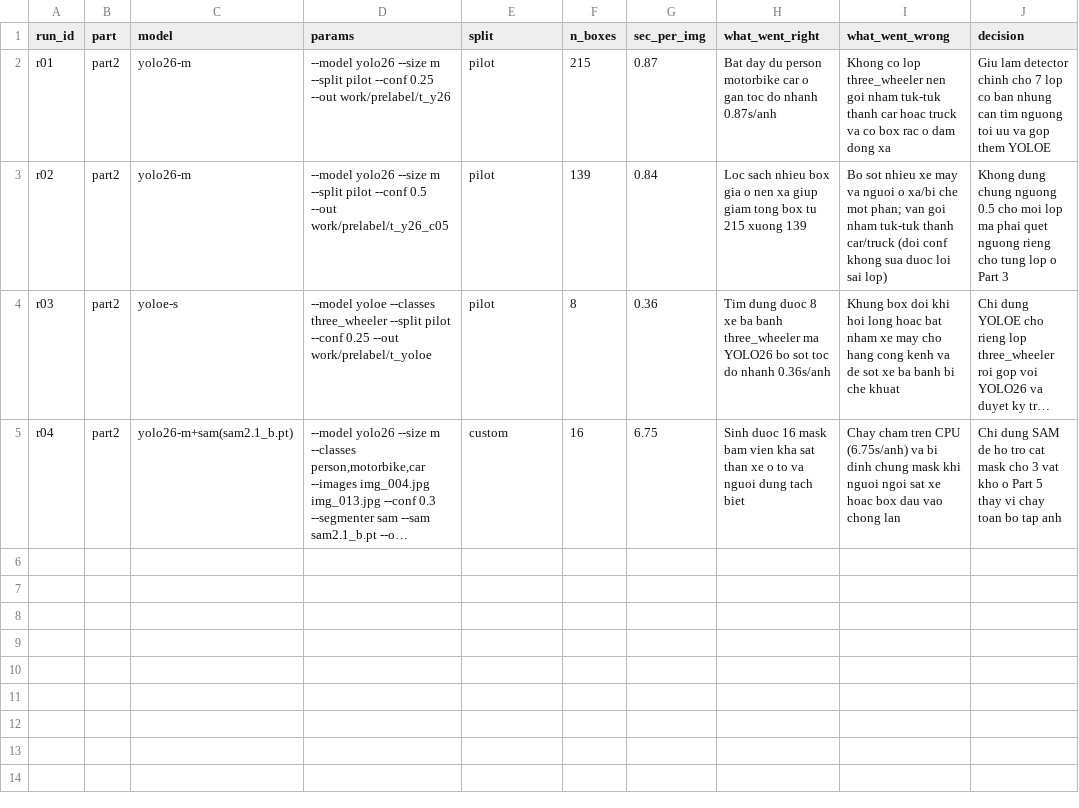
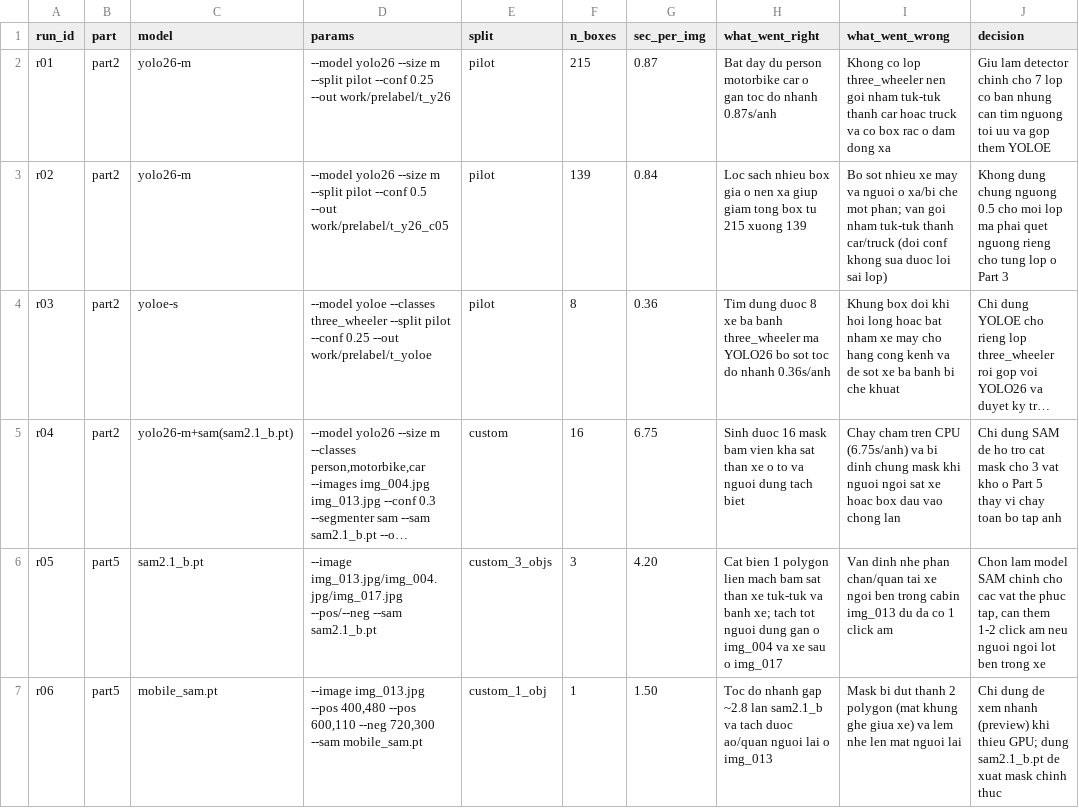
Before and after one commit to qchung2124/K5-L23-Day08-2A202604039-HoangQuocChung-AI-Assisted-Labeling, a CSV file: submission/model_log.csv, drawn as a sheet; long unchanged cells end in …; the diff names each change by its address in the sheet, - before the commit and + after, or states it on an @@ line.

```diff
--- a/submission/model_log.csv
+++ b/submission/model_log.csv
+row 6: r05 | part5 | sam2.1_b.pt | --image img_013.jpg/img_004.jpg/img_017.jpg --pos/--neg --sam sam2.1_b.pt | custom_3_objs | 3 | 4.20 | Cat bien 1 polygon lien mach bam sat than xe tuk-tuk va banh xe; tach tot nguoi dung gan o img_004 va xe sau o img_017 | Van dinh nhe phan chan/quan tai xe ngoi ben trong cabin img_013 du da co 1 click am | Chon lam model SAM chinh cho cac vat the phuc tap, can them 1-2 click am neu nguoi ngoi lot ben trong xe
+row 7: r06 | part5 | mobile_sam.pt | --image img_013.jpg --pos 400,480 --pos 600,110 --neg 720,300 --sam mobile_sam.pt | custom_1_obj | 1 | 1.50 | Toc do nhanh gap ~2.8 lan sam2.1_b va tach duoc ao/quan nguoi lai o img_013 | Mask bi dut thanh 2 polygon (mat khung ghe giua xe) va lem nhe len mat nguoi lai | Chi dung de xem nhanh (preview) khi thieu GPU; dung sam2.1_b.pt de xuat mask chinh thuc
```
Also changed, not shown: 14 other files.
